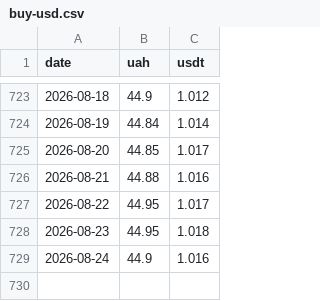
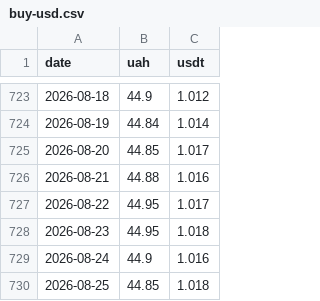
Before and after one commit to volodmrr/c1-bot, a CSV file: data/google/buy-usd.csv, drawn as a sheet; only a part is shown, gaps mark what is left out; the diff names each change by its address in the sheet, - before the commit and + after, or states it on an @@ line.

```diff
--- a/data/google/buy-usd.csv
+++ b/data/google/buy-usd.csv
+row 730: 2026-08-25 | 44.85 | 1.018
```
